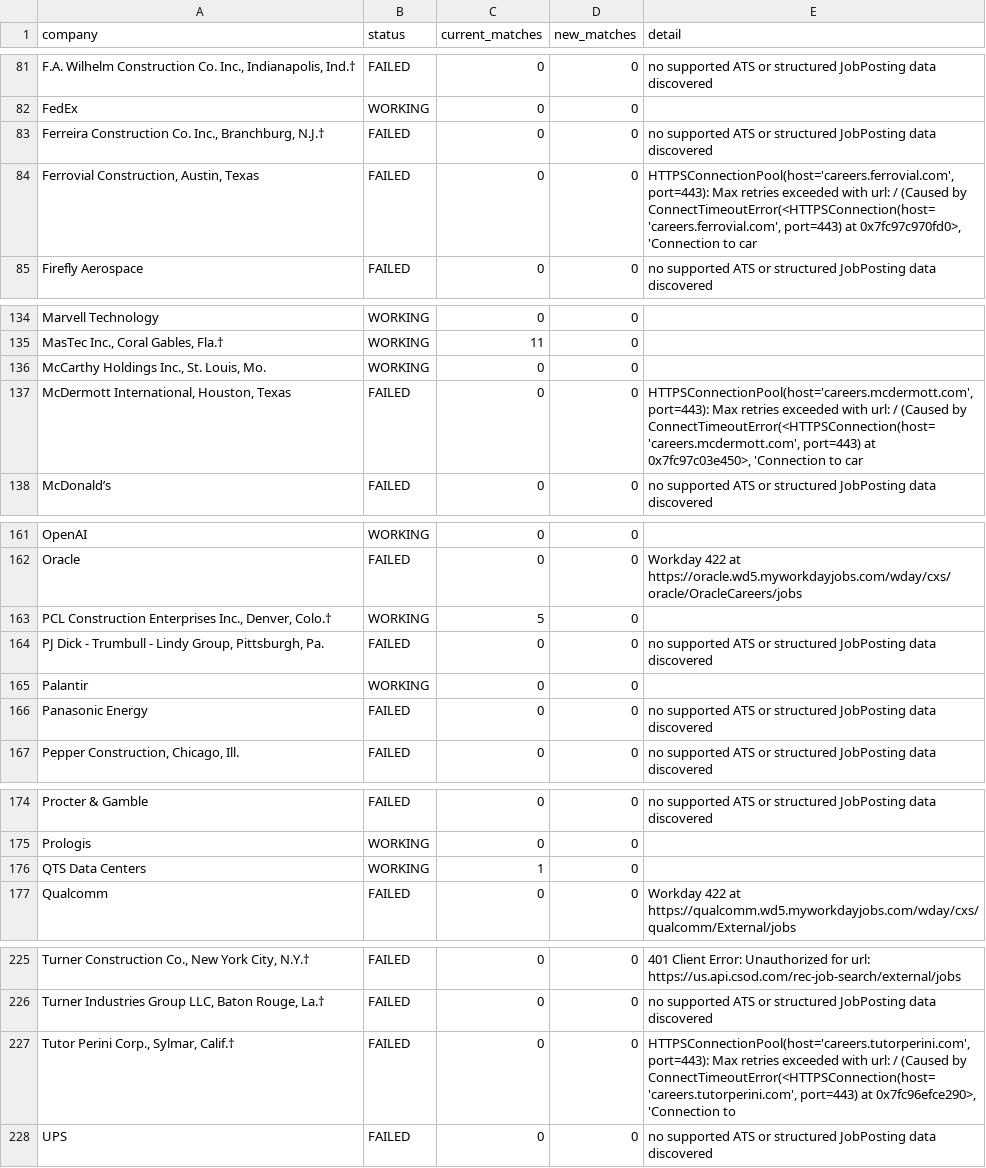
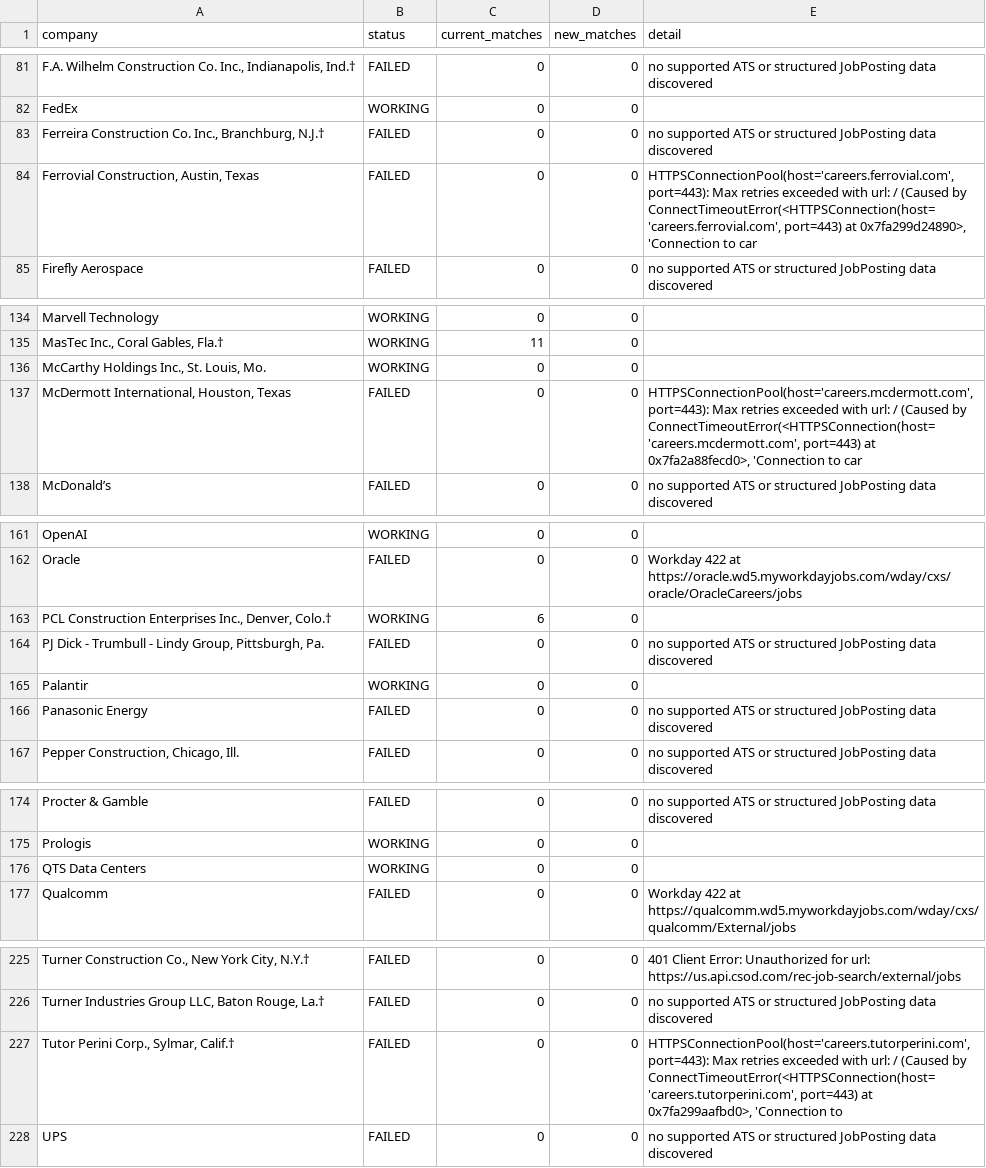
Before and after one commit to harsha271199/jp, a CSV file: source_health.csv, drawn as a sheet; only a part is shown, gaps mark what is left out; the diff names each change by its address in the sheet, - before the commit and + after, or states it on an @@ line.

```diff
--- a/source_health.csv
+++ b/source_health.csv
-E84 (detail): …port=443) at 0x7fc97c970fd0>, 'Connection to…
+E84 (detail): …port=443) at 0x7fa299d24890>, 'Connection to…
-E137 (detail): …port=443) at 0x7fc97c03e450>, 'Connection to…
+E137 (detail): …port=443) at 0x7fa2a88fecd0>, 'Connection to…
-C163 (current_matches): 5
+C163 (current_matches): 6
-C176 (current_matches): 1
+C176 (current_matches): 0
-E227 (detail): …port=443) at 0x7fc96efce290>, 'Connection to
+E227 (detail): …port=443) at 0x7fa299aafbd0>, 'Connection to
```
Also changed, not shown: current_jobs.csv.
